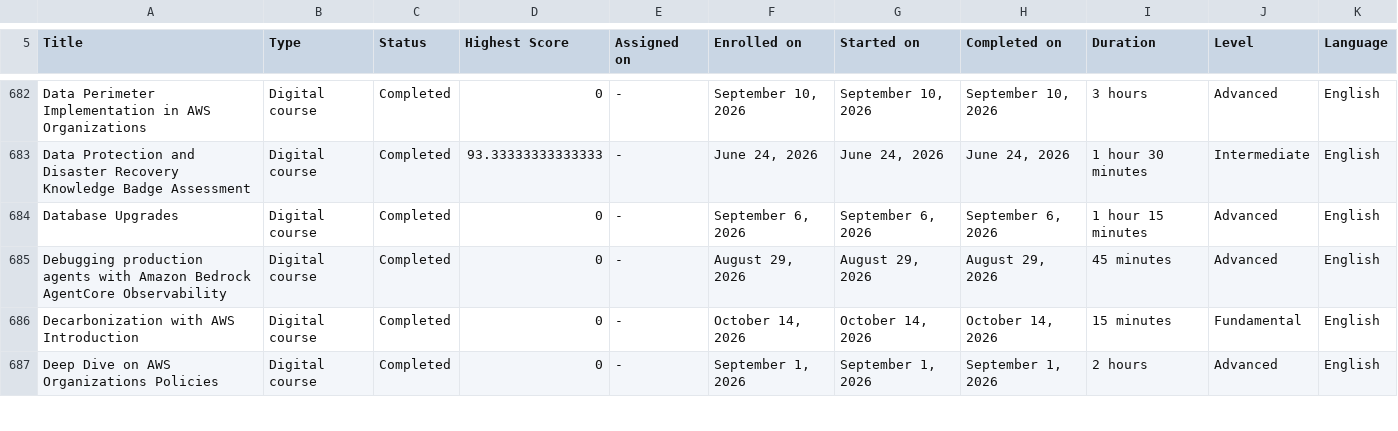
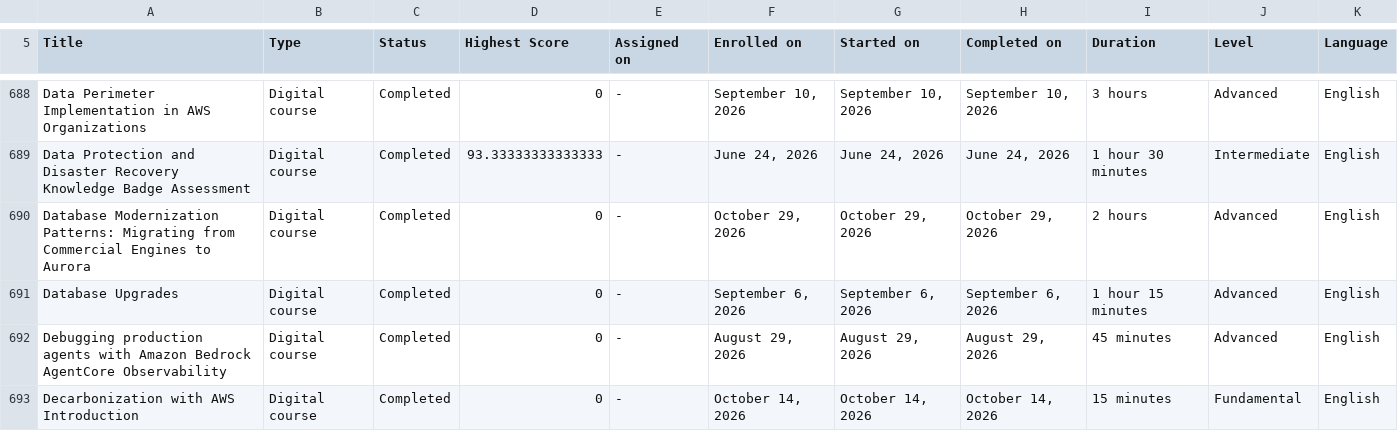
Before and after one commit to VojislavMiloradovic/my-credentials, a CSV file: data/aws-training-activity.csv, drawn as a sheet; only a part is shown, gaps mark what is left out; the shorter side is filled out with more unchanged rows; the diff covers the shown part only; the diff names each change by its address in the sheet, - before the commit and + after, or states it on an @@ line.

```diff
--- a/data/aws-training-activity.csv
+++ b/data/aws-training-activity.csv
+row 690: Database Modernization Patterns: Migrating from Commercial Engines to Aurora | Digital course | Completed | 0 | - | October 29, 2026 | October 29, 2026 | October 29, 2026 | 2 hours | Advanced | English
```
Also changed, not shown: 13 added rows and 4 edited cells elsewhere in this file.
